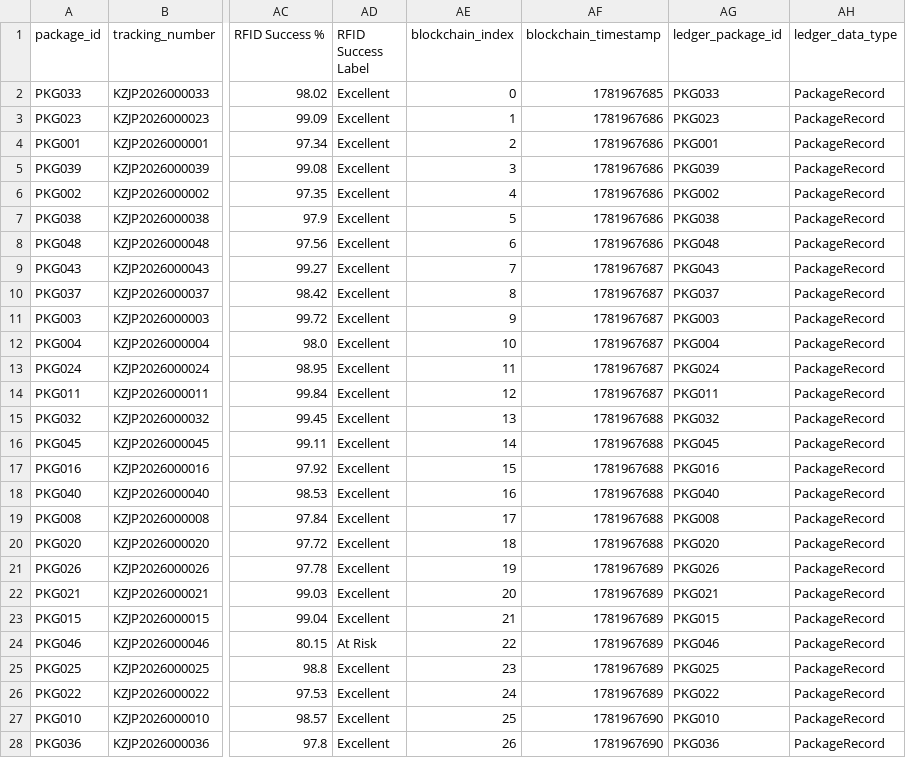
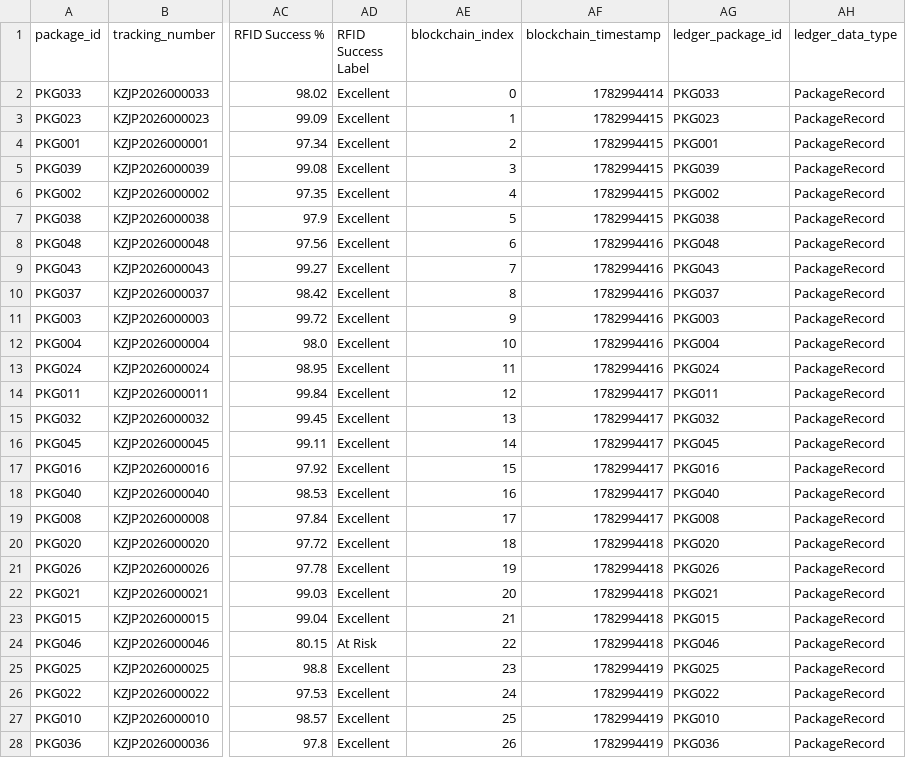
Before and after one commit to Team-Kaizen-MMDC/adet, a CSV file: IOT Data Simulation/kaizenlogistics_blockchain_ledger_retrieved.csv, drawn as a sheet; only a part is shown, gaps mark what is left out; the diff covers the shown part only; the diff names each change by its address in the sheet, - before the commit and + after, or states it on an @@ line.

```diff
--- a/IOT Data Simulation/kaizenlogistics_blockchain_ledger_retrieved.csv
+++ b/IOT Data Simulation/kaizenlogistics_blockchain_ledger_retrieved.csv
-AF2 (blockchain_timestamp): 1781967685
+AF2 (blockchain_timestamp): 1782994414
-AF3:AF7 (blockchain_timestamp): 1781967686
+AF3:AF7 (blockchain_timestamp): 1782994415
-AF8 (blockchain_timestamp): 1781967686
+AF8 (blockchain_timestamp): 1782994416
-AF9:AF13 (blockchain_timestamp): 1781967687
+AF9:AF13 (blockchain_timestamp): 1782994416
-AF14 (blockchain_timestamp): 1781967687
+AF14 (blockchain_timestamp): 1782994417
-AF15:AF19 (blockchain_timestamp): 1781967688
+AF15:AF19 (blockchain_timestamp): 1782994417
-AF20 (blockchain_timestamp): 1781967688
+AF20 (blockchain_timestamp): 1782994418
-AF21:AF24 (blockchain_timestamp): 1781967689
+AF21:AF24 (blockchain_timestamp): 1782994418
-AF25:AF26 (blockchain_timestamp): 1781967689
+AF25:AF26 (blockchain_timestamp): 1782994419
-AF27:AF28 (blockchain_timestamp): 1781967690
+AF27:AF28 (blockchain_timestamp): 1782994419
```
Also changed, not shown: 73 edited cells elsewhere in this file, IOT Data Simulation/kaizenlogistics_blockchain_transactions.csv, 5 other files.
